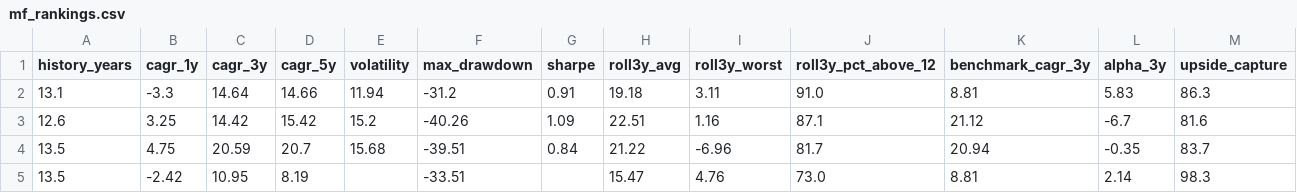
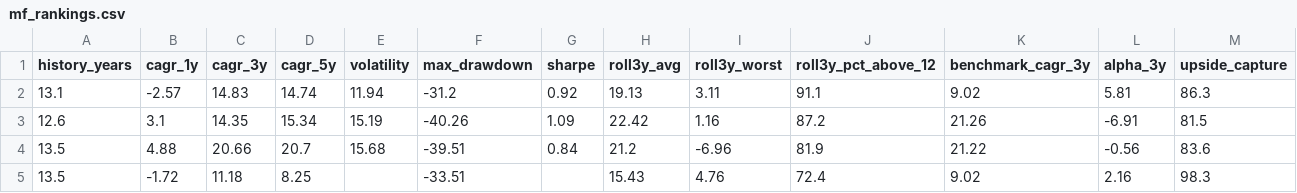
Before and after one commit to gopalbharti17/india-market-analysis, a CSV file: mf_rankings.csv, drawn as a sheet; only a part is shown; the diff covers the shown part only; the diff names each change by its address in the sheet, - before the commit and + after, or states it on an @@ line.

```diff
--- a/mf_rankings.csv
+++ b/mf_rankings.csv
-B2 (cagr_1y): -3.3
+B2 (cagr_1y): -2.57
-C2 (cagr_3y): 14.64
+C2 (cagr_3y): 14.83
-D2 (cagr_5y): 14.66
+D2 (cagr_5y): 14.74
-G2 (sharpe): 0.91
+G2 (sharpe): 0.92
-H2 (roll3y_avg): 19.18
+H2 (roll3y_avg): 19.13
-J2 (roll3y_pct_above_12): 91.0
+J2 (roll3y_pct_above_12): 91.1
-K2 (benchmark_cagr_3y): 8.81
+K2 (benchmark_cagr_3y): 9.02
-L2 (alpha_3y): 5.83
+L2 (alpha_3y): 5.81
-B3 (cagr_1y): 3.25
+B3 (cagr_1y): 3.1
-C3 (cagr_3y): 14.42
+C3 (cagr_3y): 14.35
-D3 (cagr_5y): 15.42
+D3 (cagr_5y): 15.34
-E3 (volatility): 15.2
+E3 (volatility): 15.19
-H3 (roll3y_avg): 22.51
+H3 (roll3y_avg): 22.42
-J3 (roll3y_pct_above_12): 87.1
+J3 (roll3y_pct_above_12): 87.2
-K3 (benchmark_cagr_3y): 21.12
+K3 (benchmark_cagr_3y): 21.26
-L3 (alpha_3y): -6.7
+L3 (alpha_3y): -6.91
-M3 (upside_capture): 81.6
+M3 (upside_capture): 81.5
-B4 (cagr_1y): 4.75
+B4 (cagr_1y): 4.88
-C4 (cagr_3y): 20.59
+C4 (cagr_3y): 20.66
-H4 (roll3y_avg): 21.22
+H4 (roll3y_avg): 21.2
-J4 (roll3y_pct_above_12): 81.7
+J4 (roll3y_pct_above_12): 81.9
-K4 (benchmark_cagr_3y): 20.94
+K4 (benchmark_cagr_3y): 21.22
-L4 (alpha_3y): -0.35
+L4 (alpha_3y): -0.56
-M4 (upside_capture): 83.7
+M4 (upside_capture): 83.6
-B5 (cagr_1y): -2.42
+B5 (cagr_1y): -1.72
-C5 (cagr_3y): 10.95
+C5 (cagr_3y): 11.18
-D5 (cagr_5y): 8.19
+D5 (cagr_5y): 8.25
-H5 (roll3y_avg): 15.47
+H5 (roll3y_avg): 15.43
-J5 (roll3y_pct_above_12): 73.0
+J5 (roll3y_pct_above_12): 72.4
-K5 (benchmark_cagr_3y): 8.81
+K5 (benchmark_cagr_3y): 9.02
-L5 (alpha_3y): 2.14
+L5 (alpha_3y): 2.16
```
Also changed, not shown: 15 edited cells elsewhere in this file, stock_rankings.csv, 3 other files.
